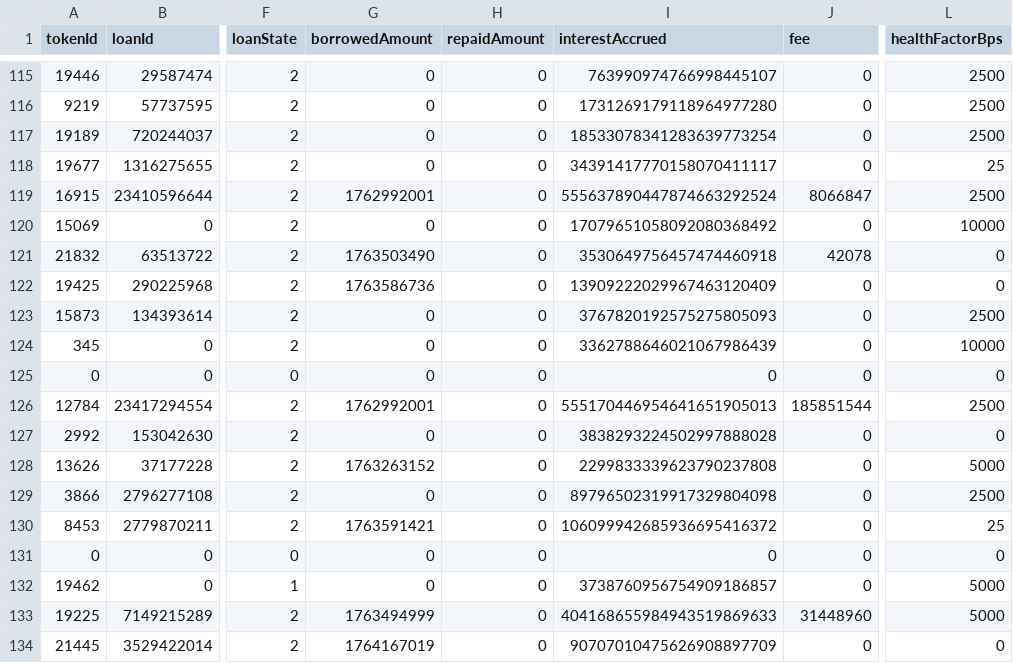
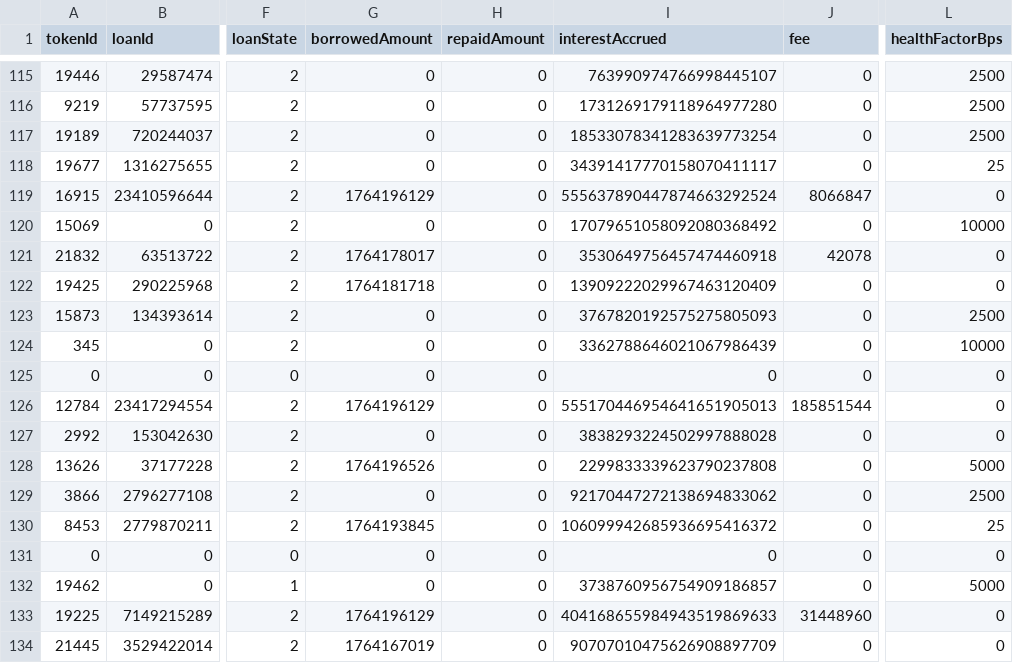
Before and after one commit to vinit-wq/dataFile, a CSV file: loan_details.csv, drawn as a sheet; only a part is shown, gaps mark what is left out; the diff covers the shown part only; the diff names each change by its address in the sheet, - before the commit and + after, or states it on an @@ line.

```diff
--- a/loan_details.csv
+++ b/loan_details.csv
-G119 (borrowedAmount): 1762992001
+G119 (borrowedAmount): 1764196129
-L119 (healthFactorBps): 2500
+L119 (healthFactorBps): 0
-G121 (borrowedAmount): 1763503490
+G121 (borrowedAmount): 1764178017
-G122 (borrowedAmount): 1763586736
+G122 (borrowedAmount): 1764181718
-G126 (borrowedAmount): 1762992001
+G126 (borrowedAmount): 1764196129
-L126 (healthFactorBps): 2500
+L126 (healthFactorBps): 0
-G128 (borrowedAmount): 1763263152
+G128 (borrowedAmount): 1764196526
-I129 (interestAccrued): 89796502319917329804098
+I129 (interestAccrued): 92170447272138694833062
-G130 (borrowedAmount): 1763591421
+G130 (borrowedAmount): 1764193845
-G133 (borrowedAmount): 1763494999
+G133 (borrowedAmount): 1764196129
-L133 (healthFactorBps): 5000
+L133 (healthFactorBps): 0
```
Also changed, not shown: 48 edited cells elsewhere in this file.
